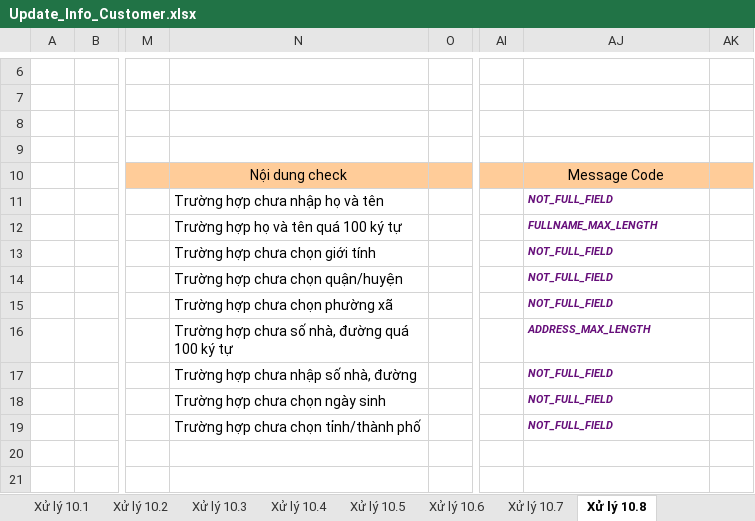
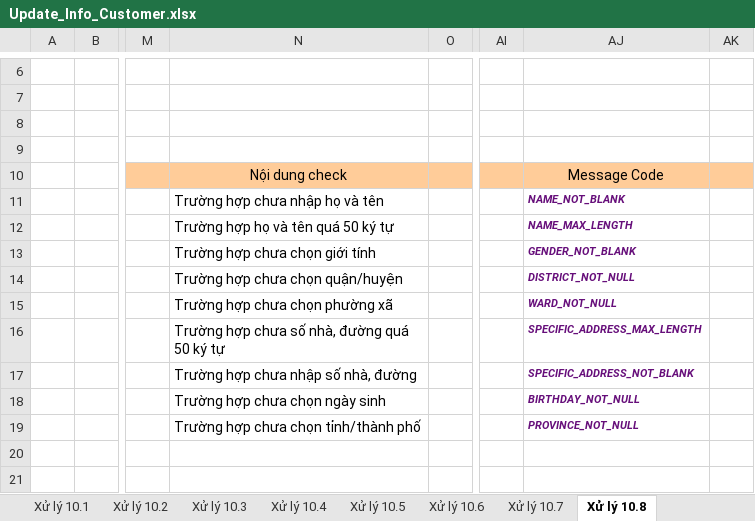
Before and after one commit to dompham21/office-supplies-mtt, an Excel workbook: bao_cao/tuan_2/man_hinh_chi_tiet/Update_Info_Customer.xlsx, sheet Xử lý 10.8, drawn as a sheet; only a part is shown, gaps mark what is left out; values as stored, in another font and other column widths than the file's, no borders; the diff names each change by its address in the sheet, - before the commit and + after, or states it on an @@ line.

```diff
--- a/bao_cao/tuan_2/man_hinh_chi_tiet/Update_Info_Customer.xlsx (sheet Xử lý 10.8)
+++ b/bao_cao/tuan_2/man_hinh_chi_tiet/Update_Info_Customer.xlsx (sheet Xử lý 10.8)
-AJ11: NOT_FULL_FIELD
+AJ11: NAME_NOT_BLANK
-N12: Trường hợp họ và tên quá 100 ký tự
+N12: Trường hợp họ và tên quá 50 ký tự
-AJ12: FULLNAME_MAX_LENGTH
+AJ12: NAME_MAX_LENGTH
-AJ13: NOT_FULL_FIELD
+AJ13: GENDER_NOT_BLANK
-AJ14: NOT_FULL_FIELD
+AJ14: DISTRICT_NOT_NULL
-AJ15: NOT_FULL_FIELD
+AJ15: WARD_NOT_NULL
-N16: Trường hợp chưa số nhà, đường quá 100 ký tự
+N16: Trường hợp chưa số nhà, đường quá 50 ký tự
-AJ16: ADDRESS_MAX_LENGTH
+AJ16: SPECIFIC_ADDRESS_MAX_LENGTH
-AJ17: NOT_FULL_FIELD
+AJ17: SPECIFIC_ADDRESS_NOT_BLANK
-AJ18: NOT_FULL_FIELD
+AJ18: BIRTHDAY_NOT_NULL
-AJ19: NOT_FULL_FIELD
+AJ19: PROVINCE_NOT_NULL
```
Also changed, not shown: sheet Trang_bìa, charts or pictures, 2 other files.
